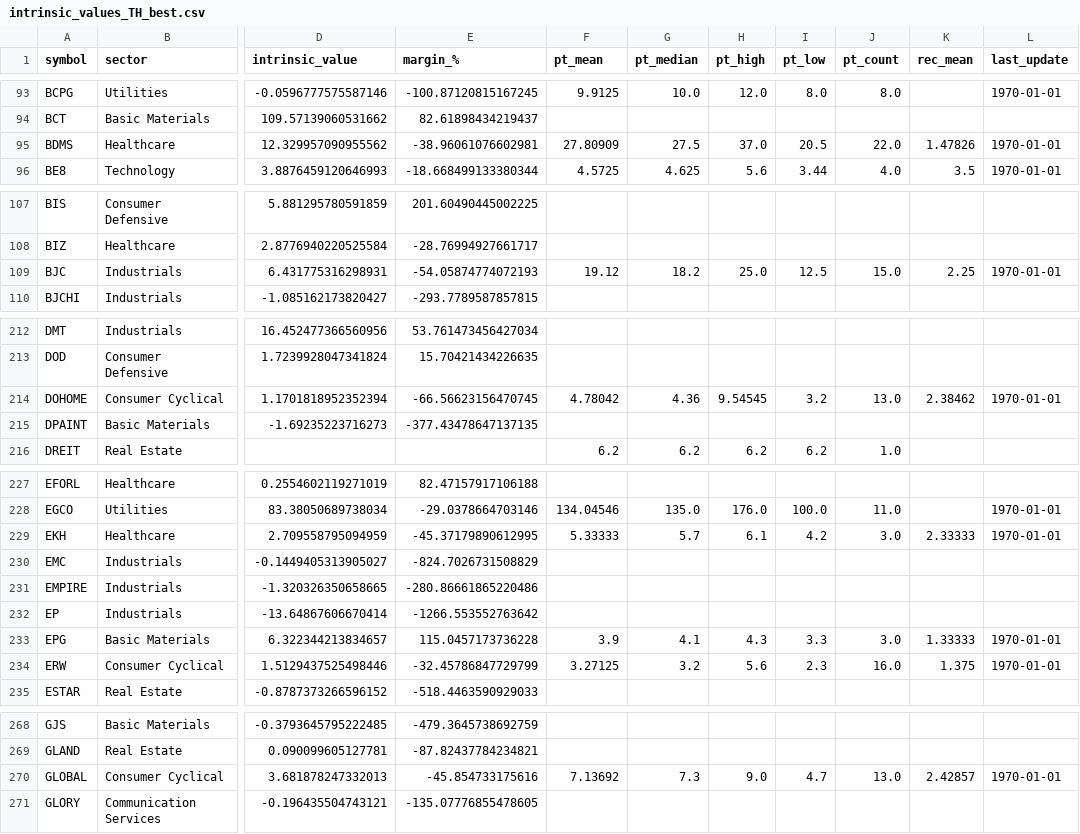
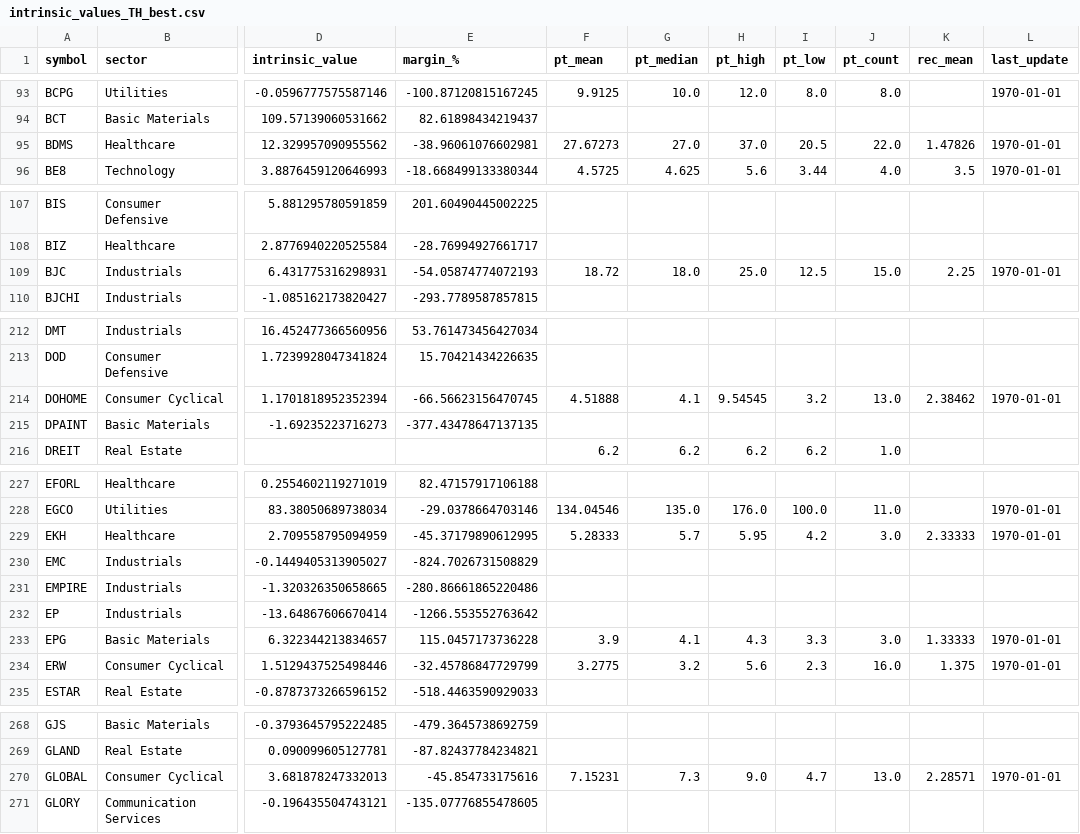
Before and after one commit to babeltechdev/thai-stock-data, a CSV file: intrinsic_values_TH_best.csv, drawn as a sheet; only a part is shown, gaps mark what is left out; the diff covers the shown part only; the diff names each change by its address in the sheet, - before the commit and + after, or states it on an @@ line.

```diff
--- a/intrinsic_values_TH_best.csv
+++ b/intrinsic_values_TH_best.csv
-F95 (pt_mean): 27.80909
+F95 (pt_mean): 27.67273
-G95 (pt_median): 27.5
+G95 (pt_median): 27.0
-F109 (pt_mean): 19.12
+F109 (pt_mean): 18.72
-G109 (pt_median): 18.2
+G109 (pt_median): 18.0
-F214 (pt_mean): 4.78042
+F214 (pt_mean): 4.51888
-G214 (pt_median): 4.36
+G214 (pt_median): 4.1
-F229 (pt_mean): 5.33333
+F229 (pt_mean): 5.28333
-H229 (pt_high): 6.1
+H229 (pt_high): 5.95
-F234 (pt_mean): 3.27125
+F234 (pt_mean): 3.2775
-F270 (pt_mean): 7.13692
+F270 (pt_mean): 7.15231
-K270 (rec_mean): 2.42857
+K270 (rec_mean): 2.28571
```
Also changed, not shown: 32 edited cells elsewhere in this file, intrinsic_multi_eps_dcf_US.csv, intrinsic_multi_fcf_dcf_US.csv, 18 other files.
